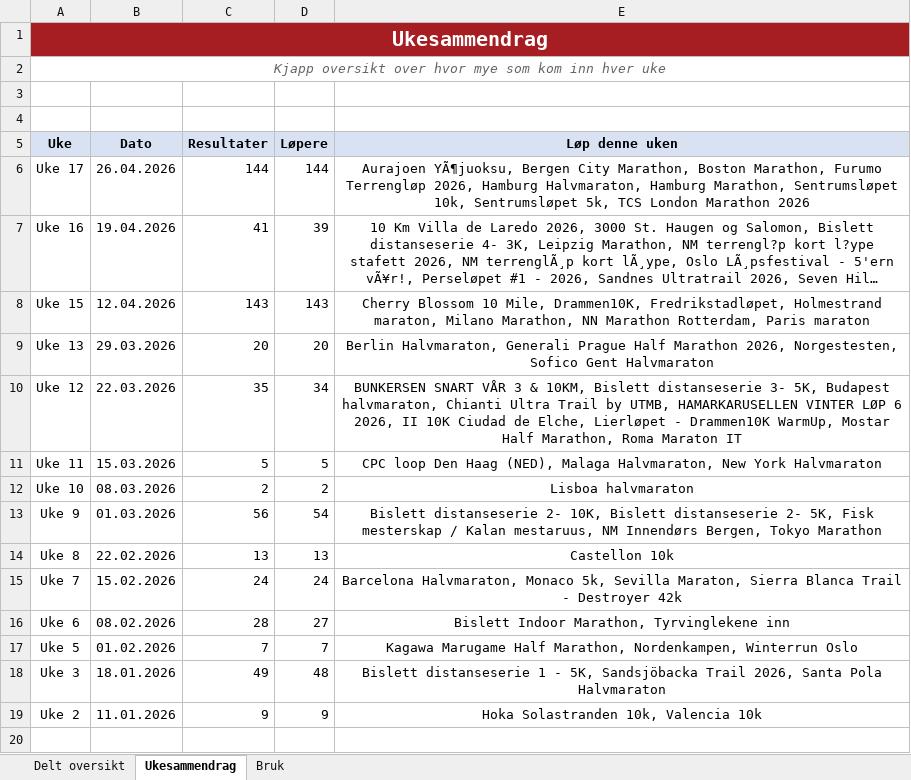
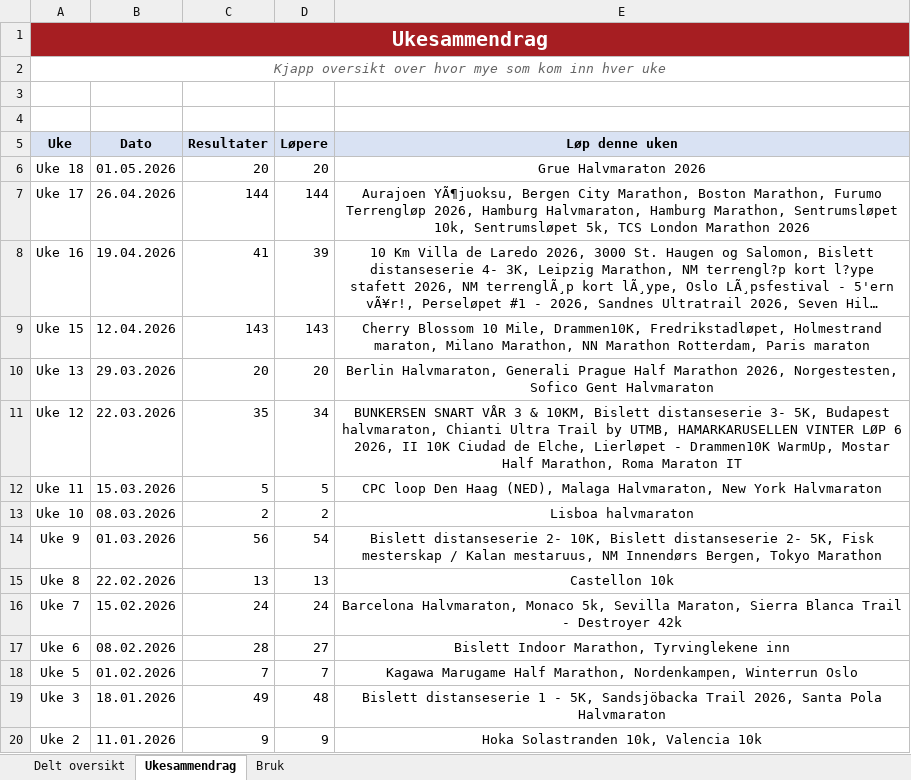
Before and after one commit to gustavByte/sk-vidar-2026-resultater, an Excel workbook: data/delt_oversikt/SK Vidar Langdistanse 2026.xlsx, sheet Ukesammendrag, drawn as a sheet; long unchanged cells end in …; values as stored, in another font and other column widths than the file's, no borders; table styles not drawn; the diff names each change by its address in the sheet, - before the commit and + after, or states it on an @@ line.

Commit message:
Import Grue Halvmaraton results

```diff
--- a/data/delt_oversikt/SK Vidar Langdistanse 2026.xlsx (sheet Ukesammendrag)
+++ b/data/delt_oversikt/SK Vidar Langdistanse 2026.xlsx (sheet Ukesammendrag)
+row 6: Uke 18 | 01.05.2026 | 20 | 20 | Grue Halvmaraton 2026
```
Also changed, not shown: sheet Delt oversikt, 2 other files.
